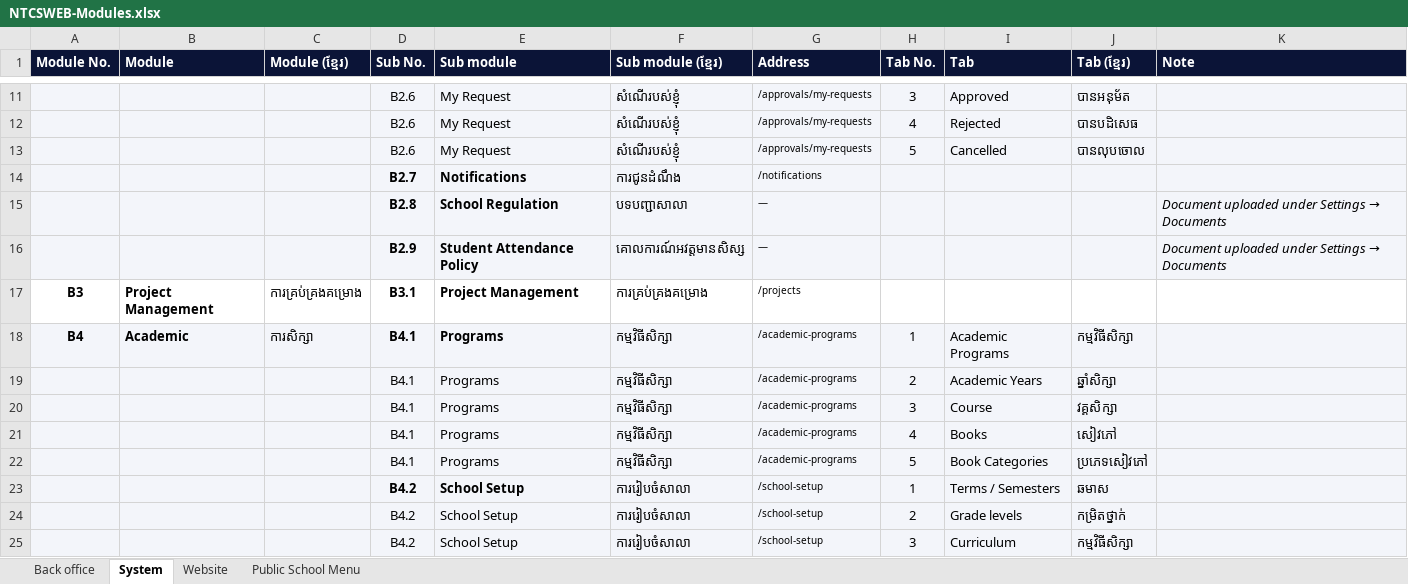
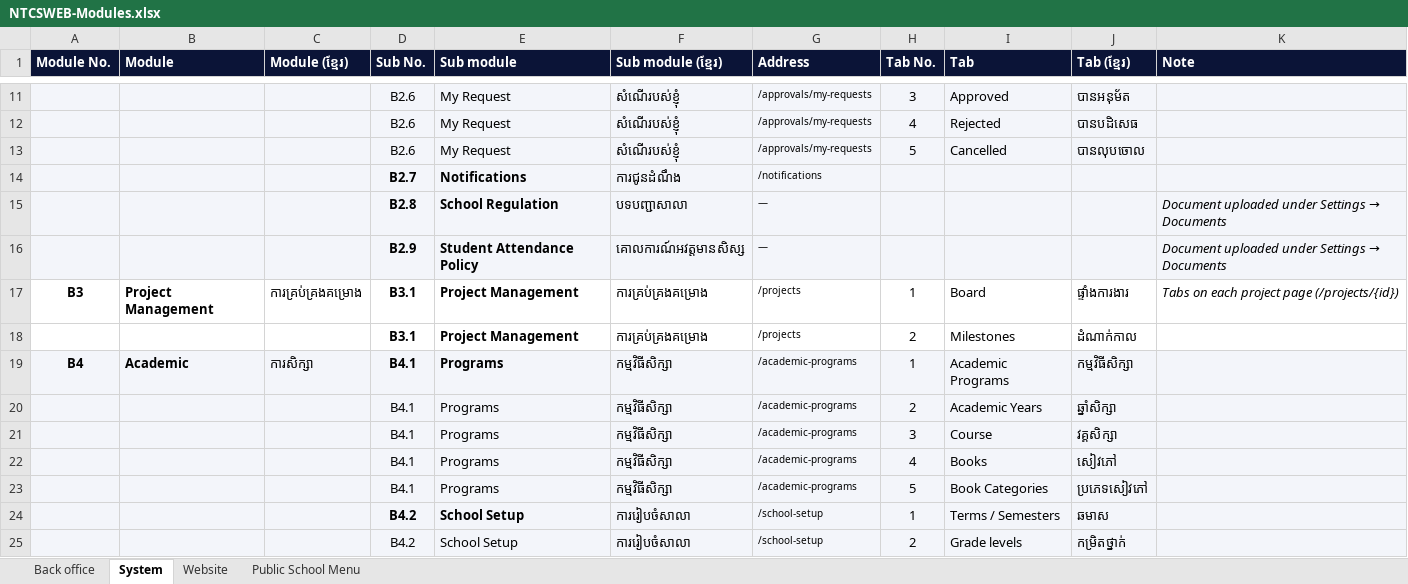
Before and after one commit to pouvsaroth/ntcsweb, an Excel workbook: docs/NTCSWEB-Modules.xlsx, sheet System, drawn as a sheet; only a part is shown, gaps mark what is left out; the shorter side is filled out with more unchanged rows; values as stored, in another font and other column widths than the file's, no borders; the diff names each change by its address in the sheet, - before the commit and + after, or states it on an @@ line.

```diff
--- a/docs/NTCSWEB-Modules.xlsx (sheet System)
+++ b/docs/NTCSWEB-Modules.xlsx (sheet System)
-H17 (Tab No.): (empty)
+H17 (Tab No.): 1
-I17 (Tab): (empty)
+I17 (Tab): Board
-J17 (Tab (ខ្មែរ)): (empty)
+J17 (Tab (ខ្មែរ)): ផ្ទាំងការងារ
-K17 (Note): (empty)
+K17 (Note): Tabs on each project page (/projects/{id})
+row 18:  |  |  | B3.1 | Project Management | ការគ្រប់គ្រងគម្រោង | /projects | 2 | Milestones | ដំណាក់កាល
```
Also changed, not shown: 9 other files.
